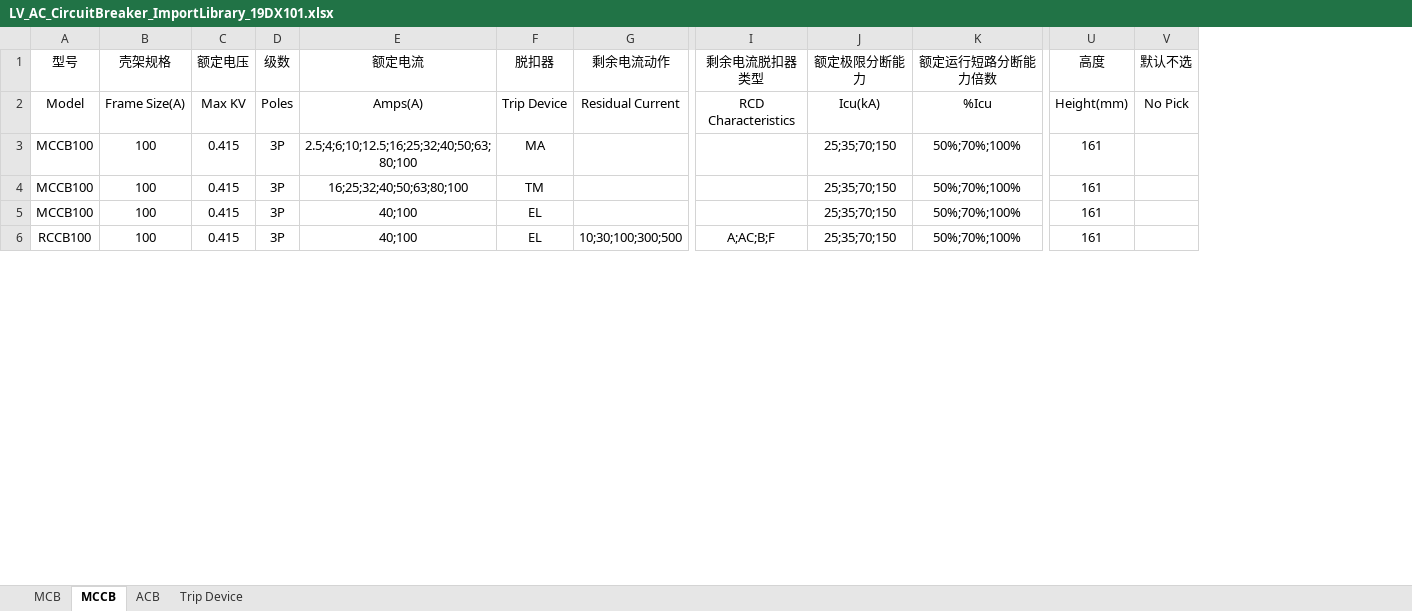
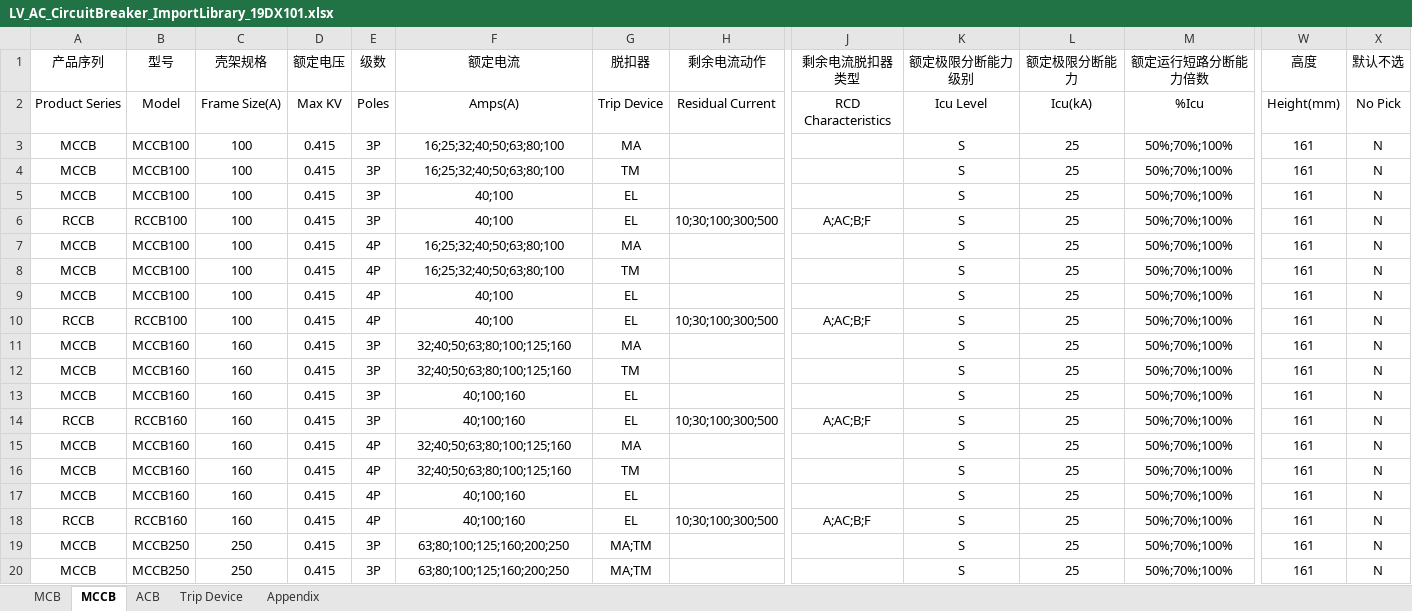
Before and after one commit to SBESIRC/ThMEPEngine, an Excel workbook: AutoLoader/ThMEPEngine/Contents/Support/PowerDistributionSystem/LV_AC_CircuitBreaker_ImportLibrary_19DX101.xlsx, sheet MCCB, drawn as a sheet; only a part is shown, gaps mark what is left out; values as stored, in another font and other column widths than the file's, no borders; addresses are those after the commit; rows hold the shown columns only; the diff covers the shown part only; the diff names each change by its address in the sheet, - before the commit and + after, or states it on an @@ line.

```diff
--- a/AutoLoader/ThMEPEngine/Contents/Support/PowerDistributionSystem/LV_AC_CircuitBreaker_ImportLibrary_19DX101.xlsx (sheet MCCB)
+++ b/AutoLoader/ThMEPEngine/Contents/Support/PowerDistributionSystem/LV_AC_CircuitBreaker_ImportLibrary_19DX101.xlsx (sheet MCCB)
+sheet tab: Appendix
+column A (产品序列), rows 2-6: Product Series | MCCB | MCCB | MCCB | RCCB
+column K (额定极限分断能力级别), rows 2-6: Icu Level | S | S | S | S
-F3 (额定电流): 2.5;4;6;10;12.5;16;25;32;40;50;63;80;100
+F3 (额定电流): 16;25;32;40;50;63;80;100
-L3:L6 (额定极限分断能力): 25;35;70;150
+L3:L6 (额定极限分断能力): 25
-X3:X6 (默认不选): (empty)
+X3:X6 (默认不选): N
+row 7: MCCB | MCCB100 | 100 | 0.415 | 4P | 16;25;32;40;50;63;80;100 | MA |  |  | S | 25 | 50%;70%;100% | 161 | N
+row 8: MCCB | MCCB100 | 100 | 0.415 | 4P | 16;25;32;40;50;63;80;100 | TM |  |  | S | 25 | 50%;70%;100% | 161 | N
+row 9: MCCB | MCCB100 | 100 | 0.415 | 4P | 40;100 | EL |  |  | S | 25 | 50%;70%;100% | 161 | N
+row 10: RCCB | RCCB100 | 100 | 0.415 | 4P | 40;100 | EL | 10;30;100;300;500 | A;AC;B;F | S | 25 | 50%;70%;100% | 161 | N
+row 11: MCCB | MCCB160 | 160 | 0.415 | 3P | 32;40;50;63;80;100;125;160 | MA |  |  | S | 25 | 50%;70%;100% | 161 | N
+row 12: MCCB | MCCB160 | 160 | 0.415 | 3P | 32;40;50;63;80;100;125;160 | TM |  |  | S | 25 | 50%;70%;100% | 161 | N
+row 13: MCCB | MCCB160 | 160 | 0.415 | 3P | 40;100;160 | EL |  |  | S | 25 | 50%;70%;100% | 161 | N
+row 14: RCCB | RCCB160 | 160 | 0.415 | 3P | 40;100;160 | EL | 10;30;100;300;500 | A;AC;B;F | S | 25 | 50%;70%;100% | 161 | N
+row 15: MCCB | MCCB160 | 160 | 0.415 | 4P | 32;40;50;63;80;100;125;160 | MA |  |  | S | 25 | 50%;70%;100% | 161 | N
+row 16: MCCB | MCCB160 | 160 | 0.415 | 4P | 32;40;50;63;80;100;125;160 | TM |  |  | S | 25 | 50%;70%;100% | 161 | N
+row 17: MCCB | MCCB160 | 160 | 0.415 | 4P | 40;100;160 | EL |  |  | S | 25 | 50%;70%;100% | 161 | N
+row 18: RCCB | RCCB160 | 160 | 0.415 | 4P | 40;100;160 | EL | 10;30;100;300;500 | A;AC;B;F | S | 25 | 50%;70%;100% | 161 | N
+row 19: MCCB | MCCB250 | 250 | 0.415 | 3P | 63;80;100;125;160;200;250 | MA;TM |  |  | S | 25 | 50%;70%;100% | 161 | N
+row 20: MCCB | MCCB250 | 250 | 0.415 | 3P | 63;80;100;125;160;200;250 | MA;TM |  |  | S | 25 | 50%;70%;100% | 161 | N
```
Also changed, not shown: 62 added rows, 4 removed rows and 96 edited cells elsewhere in this sheet, sheet MCB, sheet ACB, sheet Trip Device, hidden cells, AutoLoader/ThMEPEngine/Contents/Support/PowerDistributionSystem/LV_AC_CPS_ImportLibrary_19DX101.xlsx, 12 other files.
